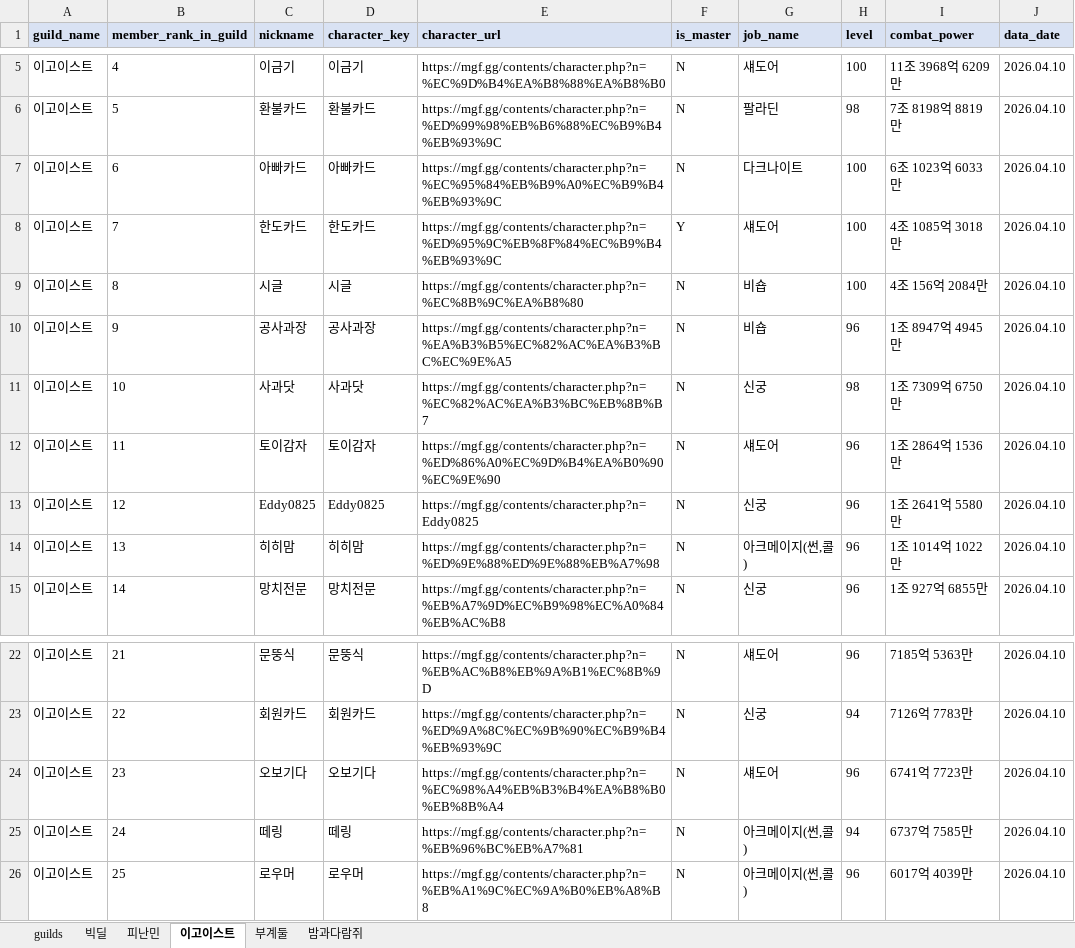
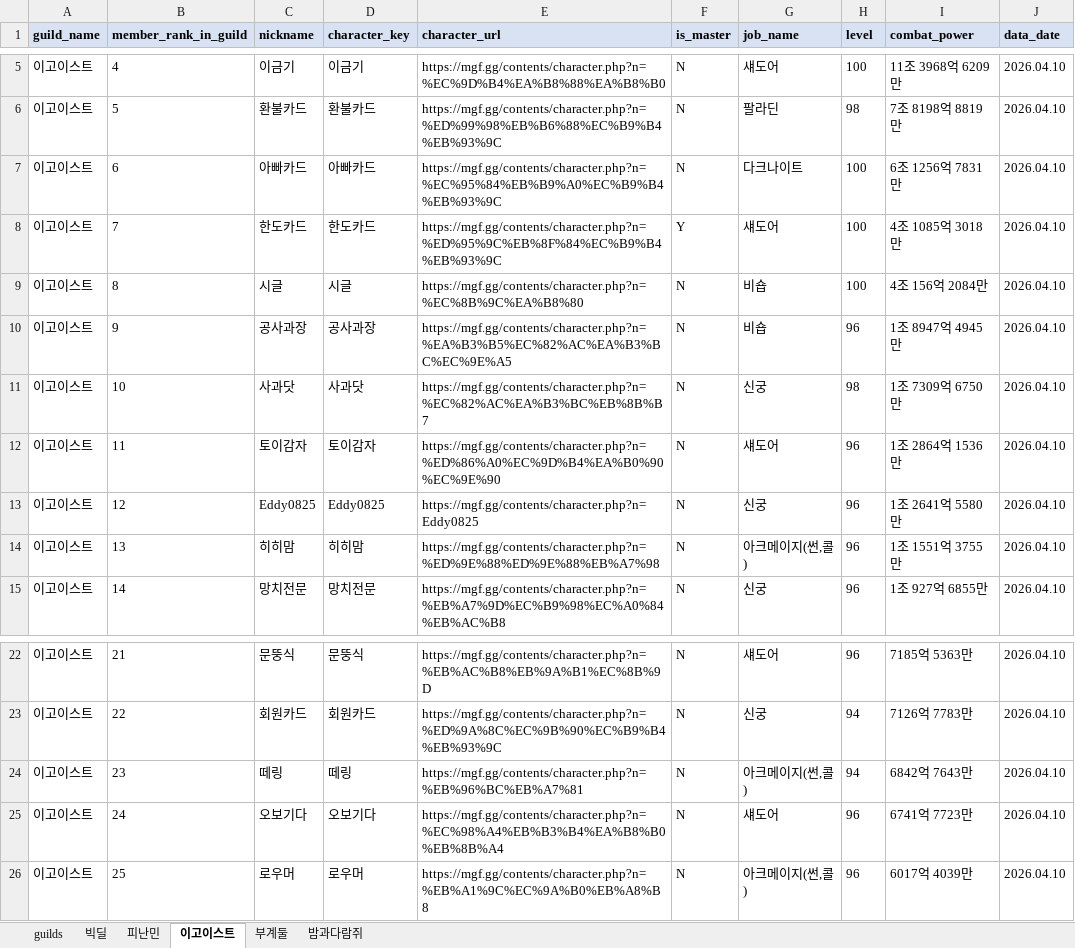
Before and after one commit to pogas/mgf_guild_match, an Excel workbook: mgf_matched_5_guilds.xlsx, sheet 이고이스트, drawn as a sheet; only a part is shown, gaps mark what is left out; values as stored, in another font and other column widths than the file's, no borders; the diff names each change by its address in the sheet, - before the commit and + after, or states it on an @@ line.

Commit message:
build: 갱신된 리포트 산출물 반영
Ultraworked with [Sisyphus](https://github.com/code-yeongyu/oh-my-openagent)

Co-authored-by: Sisyphus <clio-agent@sisyphuslabs.ai>

```diff
--- a/mgf_matched_5_guilds.xlsx (sheet 이고이스트)
+++ b/mgf_matched_5_guilds.xlsx (sheet 이고이스트)
-I7 (combat_power): 6조 1023억 6033만
+I7 (combat_power): 6조 1256억 7831만
-I14 (combat_power): 1조 1014억 1022만
+I14 (combat_power): 1조 1551억 3755만
-C24 (nickname): 오보기다
+C24 (nickname): 떼링
-D24 (character_key): 오보기다
+D24 (character_key): 떼링
-E24 (character_url): https://mgf.gg/contents/character.php?n=%EC%98%A4%EB%B3%B4%EA%B8%B0%EB%8B%A4
+E24 (character_url): https://mgf.gg/contents/character.php?n=%EB%96%BC%EB%A7%81
-G24 (job_name): 섀도어
+G24 (job_name): 아크메이지(썬,콜)
-H24 (level): 96
+H24 (level): 94
-I24 (combat_power): 6741억 7723만
+I24 (combat_power): 6842억 7643만
-C25 (nickname): 떼링
+C25 (nickname): 오보기다
-D25 (character_key): 떼링
+D25 (character_key): 오보기다
-E25 (character_url): https://mgf.gg/contents/character.php?n=%EB%96%BC%EB%A7%81
+E25 (character_url): https://mgf.gg/contents/character.php?n=%EC%98%A4%EB%B3%B4%EA%B8%B0%EB%8B%A4
-G25 (job_name): 아크메이지(썬,콜)
+G25 (job_name): 섀도어
-H25 (level): 94
+H25 (level): 96
-I25 (combat_power): 6737억 7585만
+I25 (combat_power): 6741억 7723만
```
Also changed, not shown: sheet 부계둘, 2 other files.
